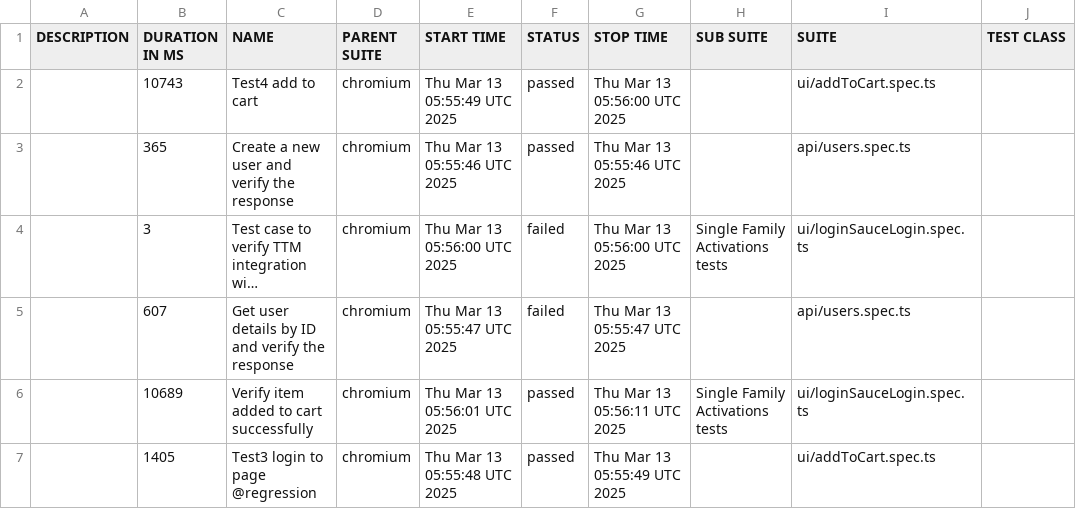
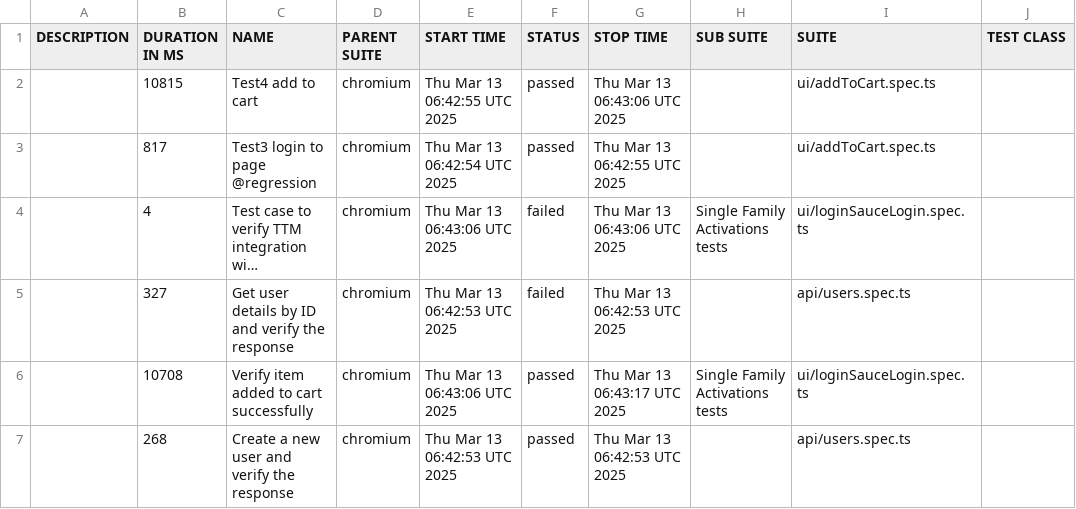
Before and after one commit to Motifworks-India/conservice-qa-automation-poc, a CSV file: data/suites.csv, drawn as a sheet; only a part is shown; long unchanged cells end in …; the diff names each change by its address in the sheet, - before the commit and + after, or states it on an @@ line.

```diff
--- a/data/suites.csv
+++ b/data/suites.csv
-B2 (DURATION IN MS): 10743
+B2 (DURATION IN MS): 10815
-E2 (START TIME): Thu Mar 13 05:55:49 UTC 2025
+E2 (START TIME): Thu Mar 13 06:42:55 UTC 2025
-G2 (STOP TIME): Thu Mar 13 05:56:00 UTC 2025
+G2 (STOP TIME): Thu Mar 13 06:43:06 UTC 2025
-B3 (DURATION IN MS): 365
+B3 (DURATION IN MS): 817
-C3 (NAME): Create a new user and verify the response
+C3 (NAME): Test3 login to page @regression
-E3 (START TIME): Thu Mar 13 05:55:46 UTC 2025
+E3 (START TIME): Thu Mar 13 06:42:54 UTC 2025
-G3 (STOP TIME): Thu Mar 13 05:55:46 UTC 2025
+G3 (STOP TIME): Thu Mar 13 06:42:55 UTC 2025
-I3 (SUITE): api/users.spec.ts
+I3 (SUITE): ui/addToCart.spec.ts
-B4 (DURATION IN MS): 3
+B4 (DURATION IN MS): 4
-E4 (START TIME): Thu Mar 13 05:56:00 UTC 2025
+E4 (START TIME): Thu Mar 13 06:43:06 UTC 2025
-G4 (STOP TIME): Thu Mar 13 05:56:00 UTC 2025
+G4 (STOP TIME): Thu Mar 13 06:43:06 UTC 2025
-B5 (DURATION IN MS): 607
+B5 (DURATION IN MS): 327
-E5 (START TIME): Thu Mar 13 05:55:47 UTC 2025
+E5 (START TIME): Thu Mar 13 06:42:53 UTC 2025
-G5 (STOP TIME): Thu Mar 13 05:55:47 UTC 2025
+G5 (STOP TIME): Thu Mar 13 06:42:53 UTC 2025
-B6 (DURATION IN MS): 10689
+B6 (DURATION IN MS): 10708
-E6 (START TIME): Thu Mar 13 05:56:01 UTC 2025
+E6 (START TIME): Thu Mar 13 06:43:06 UTC 2025
-G6 (STOP TIME): Thu Mar 13 05:56:11 UTC 2025
+G6 (STOP TIME): Thu Mar 13 06:43:17 UTC 2025
-B7 (DURATION IN MS): 1405
+B7 (DURATION IN MS): 268
-C7 (NAME): Test3 login to page @regression
+C7 (NAME): Create a new user and verify the response
-E7 (START TIME): Thu Mar 13 05:55:48 UTC 2025
+E7 (START TIME): Thu Mar 13 06:42:53 UTC 2025
-G7 (STOP TIME): Thu Mar 13 05:55:49 UTC 2025
+G7 (STOP TIME): Thu Mar 13 06:42:53 UTC 2025
-I7 (SUITE): ui/addToCart.spec.ts
+I7 (SUITE): api/users.spec.ts
```
Also changed, not shown: 50 other files.
